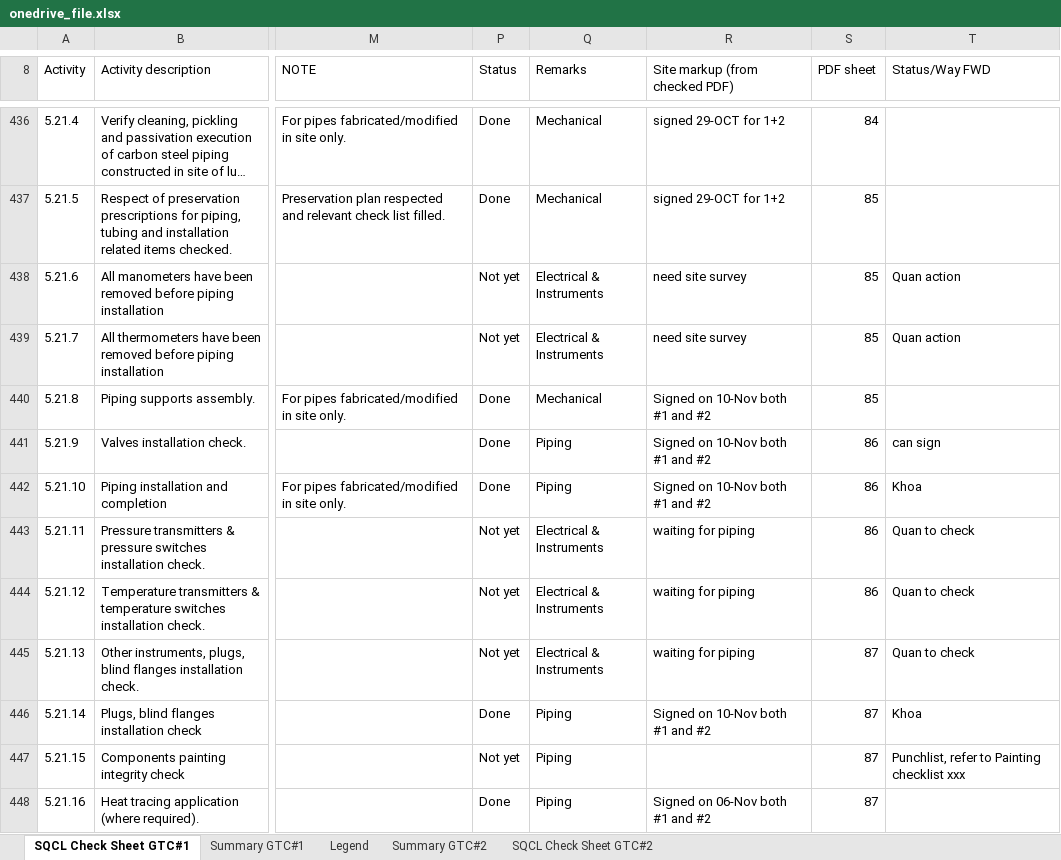
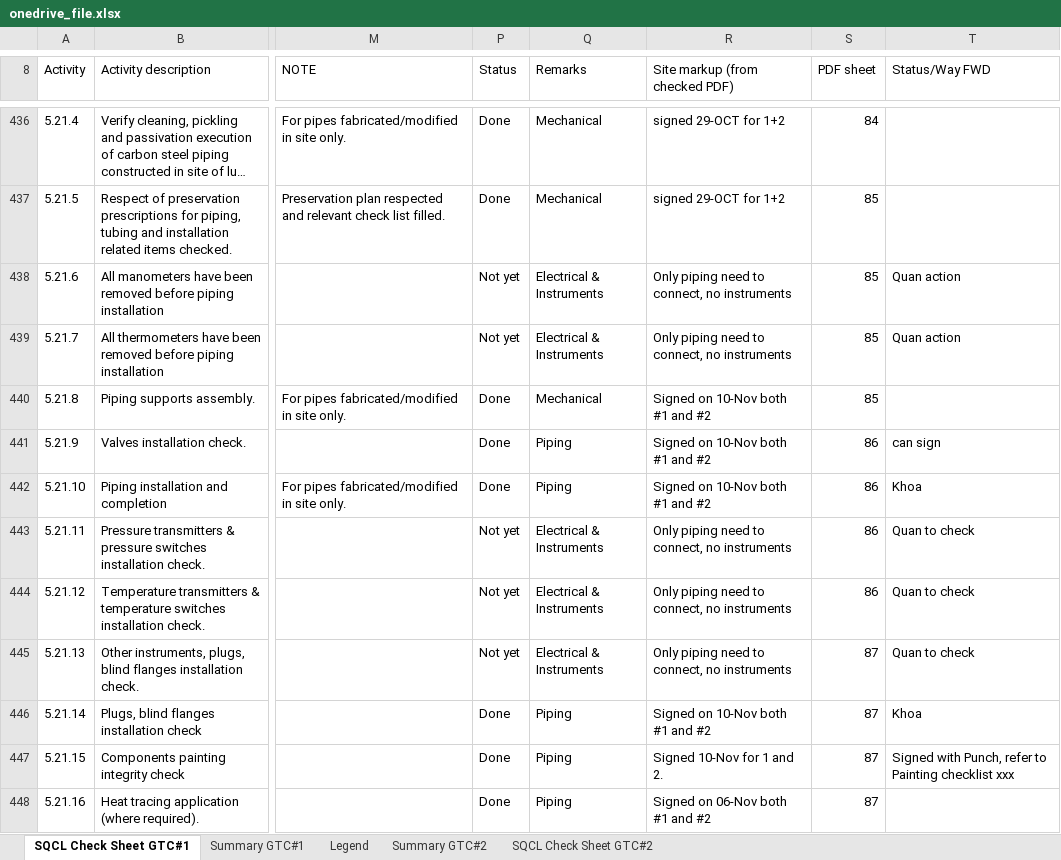
Before and after one commit to vubadien1983-droid/sqcl-dashboard, an Excel workbook: onedrive_file.xlsx, sheet SQCL Check Sheet GTC#1, drawn as a sheet; only a part is shown, gaps mark what is left out; long unchanged cells end in …; values as stored, in another font and other column widths than the file's, no cell formats; conditional formats not drawn; the diff covers the shown part only; the diff names each change by its address in the sheet, - before the commit and + after, or states it on an @@ line.

```diff
--- a/onedrive_file.xlsx (sheet SQCL Check Sheet GTC#1)
+++ b/onedrive_file.xlsx (sheet SQCL Check Sheet GTC#1)
-R438:R439 (Site markup (from checked PDF)): need site survey
+R438:R439 (Site markup (from checked PDF)): Only piping need to connect, no instruments
-R443:R445 (Site markup (from checked PDF)): waiting for piping
+R443:R445 (Site markup (from checked PDF)): Only piping need to connect, no instruments
-P447 (Status): Not yet
+P447 (Status): Done
-R447 (Site markup (from checked PDF)): (empty)
+R447 (Site markup (from checked PDF)): Signed 10-Nov for 1 and 2.
-T447 (Status/Way FWD): Punchlist, refer to…
+T447 (Status/Way FWD): Signed with Punch, refer to…
```
Also changed, not shown: 1 moved row and 193 edited cells elsewhere in this sheet, sheet SQCL Check Sheet GTC#2, sheet Summary GTC#1, sheet Summary GTC#2, cell formats, 4 other files.
